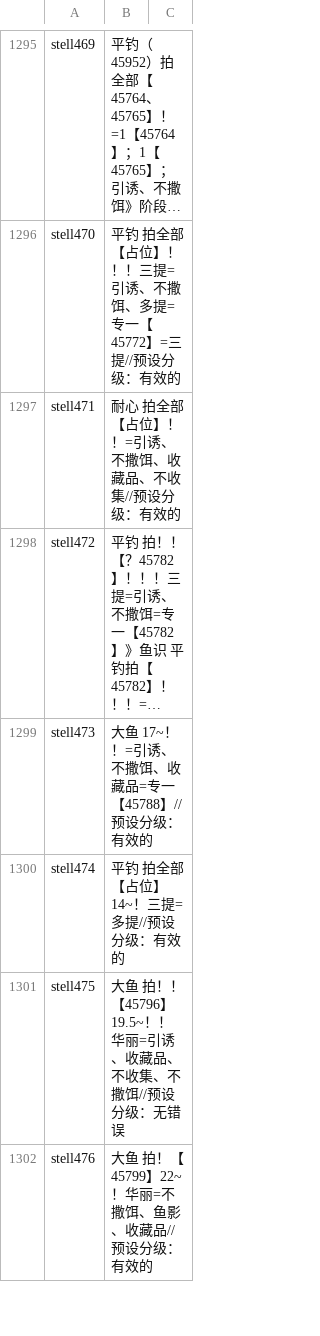
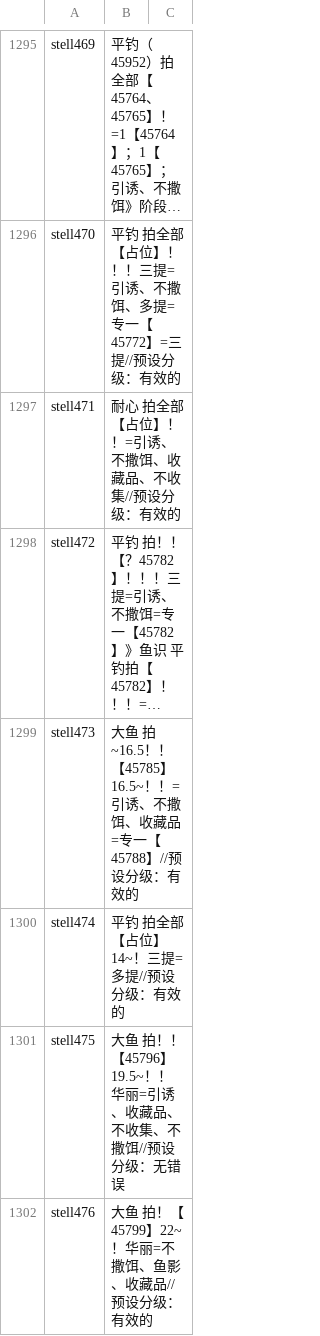
Before and after one commit to BlackCleaverLoli/MissFisher, a CSV file: Preset4V2.csv, drawn as a sheet; only a part is shown, gaps mark what is left out; long unchanged cells end in …; the diff covers the shown part only; the diff names each change by its address in the sheet, - before the commit and + after, or states it on an @@ line.

Commit message:
Update Preset4V2.csv

```diff
--- a/Preset4V2.csv
+++ b/Preset4V2.csv
-B1299: 大鱼 17~！！=引…
+B1299: 大鱼 拍~16.5！！【45785】16.5~！！=引…
```
Also changed, not shown: 4 edited cells elsewhere in this file.
